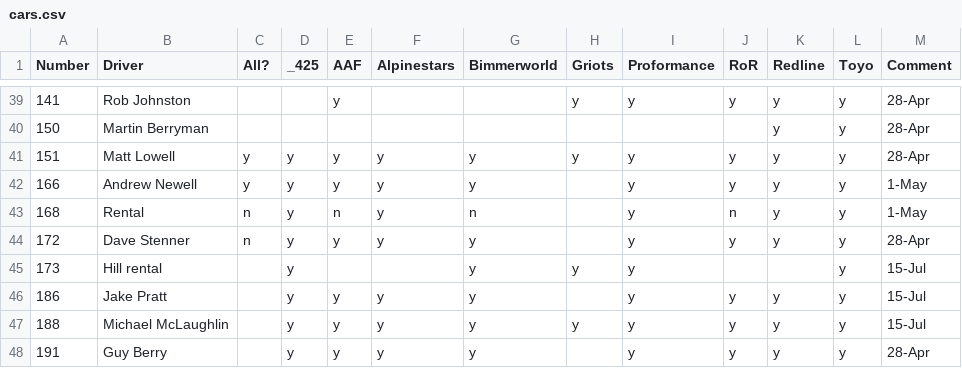
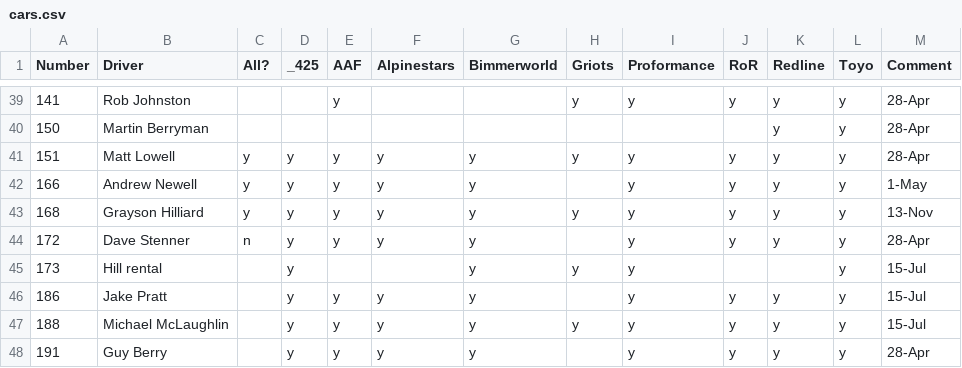
Before and after one commit to wghilliard/raffleomatic, a CSV file: data/cars.csv, drawn as a sheet; only a part is shown, gaps mark what is left out.

```diff
--- a/data/cars.csv
+++ b/data/cars.csv
@@ -42,3 +42,3 @@ Number,Driver,All?,_425,AAF,Alpinestars,Bimmerworld,Griots,Proformance,RoR,Redli
 166,Andrew Newell,y,y,y,y,y,,y,y,y,y,1-May
-168,Rental,n,y,n,y,n,,y,n,y,y,1-May
+168,Grayson Hilliard,y,y,y,y,y,y,y,y,y,y,13-Nov
 172,Dave Stenner,n,y,y,y,y,,y,y,y,y,28-Apr
```
Also changed, not shown: data/sponsors.csv, 9 other files.
